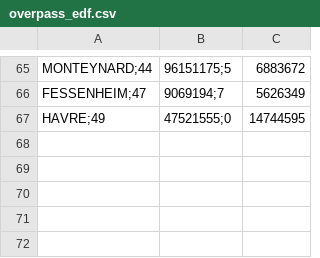
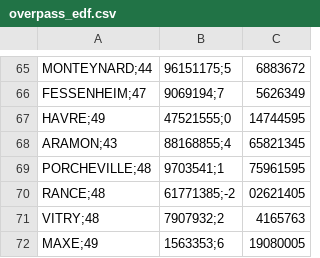
Before and after one commit to faidherbard/instaplan, a CSV file: overpass_edf.csv, drawn as a sheet; only a part is shown, gaps mark what is left out.

```diff
--- a/overpass_edf.csv
+++ b/overpass_edf.csv
@@ -67 +67,6 @@ FESSENHEIM;47,9069194;7,5626349
 HAVRE;49,47521555;0,14744595
+ARAMON;43,88168855;4,65821345
+PORCHEVILLE;48,9703541;1,75961595
+RANCE;48,61771385;-2,02621405
+VITRY;48,7907932;2,4165763
+MAXE;49,1563353;6,19080005
```
Also changed, not shown: 2 other files.
